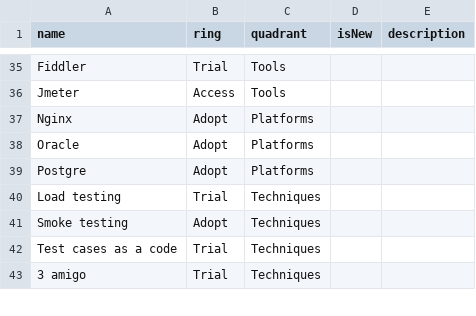
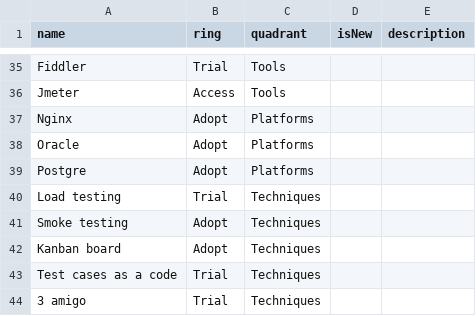
Before and after one commit to KroshkinMaxim/TechRadarQA, a CSV file: Tech radar QA RPS.csv, drawn as a sheet; only a part is shown, gaps mark what is left out; the diff names each change by its address in the sheet, - before the commit and + after, or states it on an @@ line.

Commit message:
Update Tech radar QA RPS.csv

```diff
--- a/Tech radar QA RPS.csv
+++ b/Tech radar QA RPS.csv
+row 42: Kanban board | Adopt | Techniques
```
